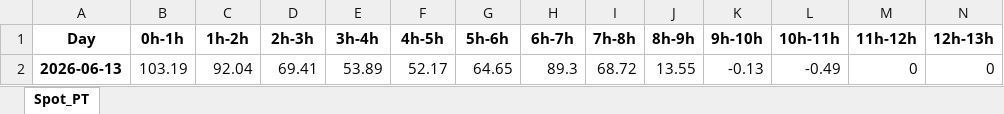
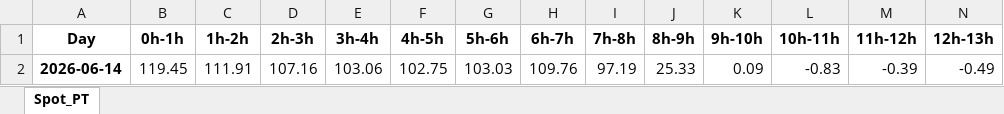
Before and after one commit to tiagosimoes22/Eletricity_Prices_Dayahead, an Excel workbook: output/spot_price_dailyHour_PT.xlsx, sheet Spot_PT, drawn as a sheet; only a part is shown; values as stored, in another font and other column widths than the file's, no borders; table styles not drawn; removed rows and columns are numbered as before the commit, all else as after; rows hold the shown columns only; the diff names each change by its address in the sheet, - before the commit and + after, or states it on an @@ line.

```diff
--- a/output/spot_price_dailyHour_PT.xlsx (sheet Spot_PT)
+++ b/output/spot_price_dailyHour_PT.xlsx (sheet Spot_PT)
-row 2: 2026-06-13 | 103.19 | 92.04 | 69.41 | 53.89 | 52.17 | 64.65 | 89.3 | 68.72 | 13.55 | -0.13 | -0.49 | 0 | 0
+row 2: 2026-06-14 | 119.45 | 111.91 | 107.16 | 103.06 | 102.75 | 103.03 | 109.76 | 97.19 | 25.33 | 0.09 | -0.83 | -0.39 | -0.49
```
Also changed, not shown: 1 other file.
